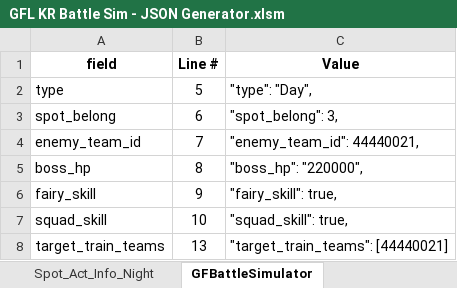
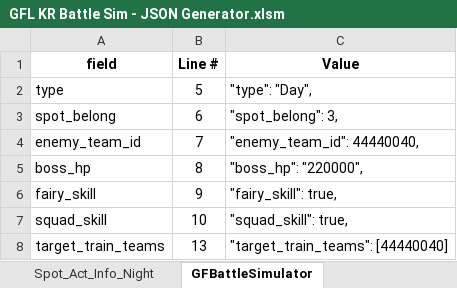
Before and after one commit to randomqwerty/GFLBattleSim-JSONGenerator, an Excel workbook: GFL KR Battle Sim - JSON Generator.xlsm, sheet GFBattleSimulator, drawn as a sheet; values as stored, in another font and other column widths than the file's, no borders; the diff names each change by its address in the sheet, - before the commit and + after, or states it on an @@ line.

```diff
--- a/GFL KR Battle Sim - JSON Generator.xlsm (sheet GFBattleSimulator)
+++ b/GFL KR Battle Sim - JSON Generator.xlsm (sheet GFBattleSimulator)
-C4 (Value): "enemy_team_id": 44440021,
+C4 (Value): "enemy_team_id": 44440040,
-C8 (Value): "target_train_teams": [44440021]
+C8 (Value): "target_train_teams": [44440040]
```
Also changed, not shown: sheet Main, 1 other file.
